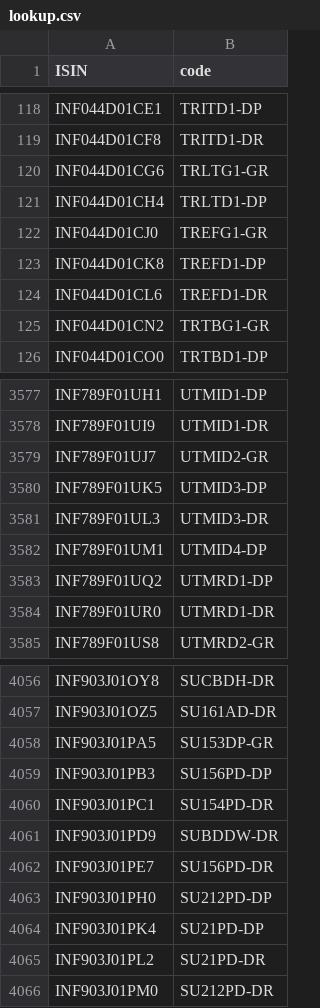
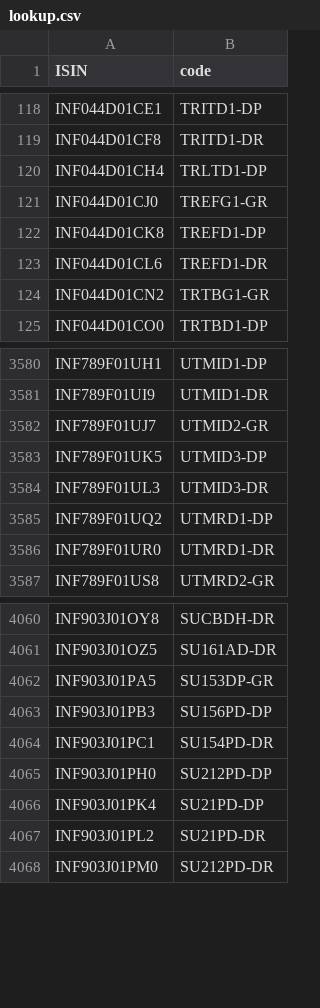
Before and after one commit to captn3m0/mf.captnemo.in, a CSV file: _data/lookup.csv, drawn as a sheet; only a part is shown, gaps mark what is left out; removed rows and columns are numbered as before the commit, all else as after; the diff covers the shown part only; the diff names each change by its address in the sheet, - before the commit and + after, or states it on an @@ line.

```diff
--- a/_data/lookup.csv
+++ b/_data/lookup.csv
-row 120: INF044D01CG6 | TRLTG1-GR
-row 3582: INF789F01UM1 | UTMID4-DP
-row 4061: INF903J01PD9 | SUBDDW-DR
-row 4062: INF903J01PE7 | SU156PD-DR
```
Also changed, not shown: 16 added rows, 10 removed rows and 2 edited cells elsewhere in this file, 1 other file.
